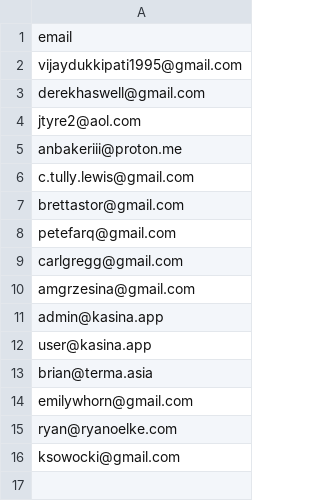
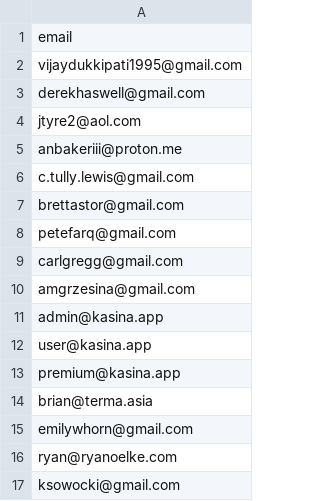
Before and after one commit to vincenthorn/KASINA, a CSV file: whitelist.csv, drawn as a sheet; the diff names each change by its address in the sheet, - before the commit and + after, or states it on an @@ line.

```diff
--- a/whitelist.csv
+++ b/whitelist.csv
+row 13: premium@kasina.app
```
Also changed, not shown: 2 other files.
